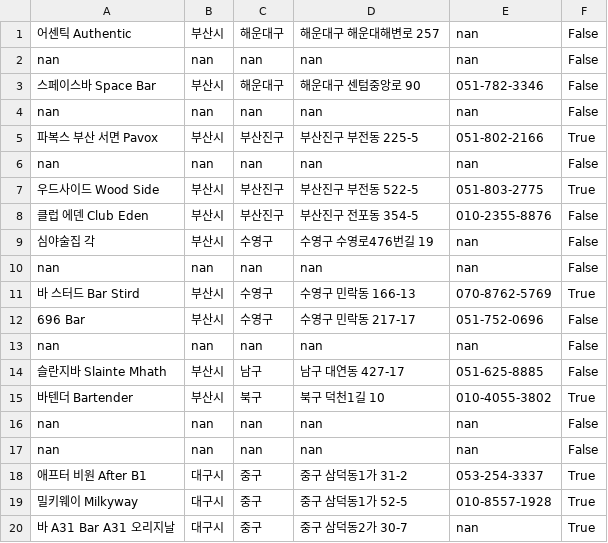
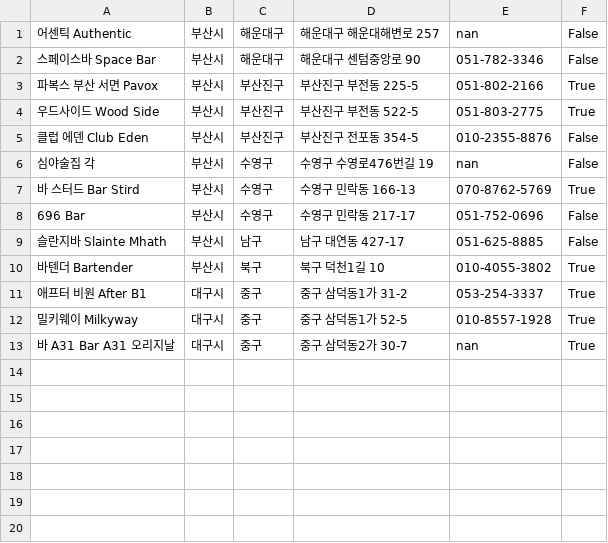
Before and after one commit to bartender-league/service, a CSV file: crawler/bar_crawler/bar_result_17_checked.csv, drawn as a sheet.

```diff
--- a/crawler/bar_crawler/bar_result_17_checked.csv
+++ b/crawler/bar_crawler/bar_result_17_checked.csv
@@ -1,7 +1,4 @@
 어센틱 Authentic,부산시,해운대구,해운대구 해운대해변로 257,nan,False
-nan,nan,nan,nan,nan,False
 스페이스바 Space Bar,부산시,해운대구,해운대구 센텀중앙로 90,051-782-3346,False
-nan,nan,nan,nan,nan,False
 파복스 부산 서면 Pavox,부산시,부산진구,부산진구 부전동 225-5,051-802-2166,True
-nan,nan,nan,nan,nan,False
 우드사이드 Wood Side,부산시,부산진구,부산진구 부전동 522-5,051-803-2775,True
@@ -9,10 +6,6 @@ nan,nan,nan,nan,nan,False
 심야술집 각,부산시,수영구,수영구 수영로476번길 19,nan,False
-nan,nan,nan,nan,nan,False
 바 스터드 Bar Stird,부산시,수영구,수영구 민락동 166-13,070-8762-5769,True
 696 Bar,부산시,수영구,수영구 민락동 217-17,051-752-0696,False
-nan,nan,nan,nan,nan,False
 슬란지바 Slainte Mhath,부산시,남구,남구 대연동 427-17,051-625-8885,False
 바텐더 Bartender,부산시,북구,북구 덕천1길 10,010-4055-3802,True
-nan,nan,nan,nan,nan,False
-nan,nan,nan,nan,nan,False
 애프터 비원 After B1,대구시,중구,중구 삼덕동1가 31-2,053-254-3337,True
```
Also changed, not shown: crawler/bar_crawler/bar_result_15_checked.csv, crawler/bar_crawler/bar_result_16_checked.csv, 13 other files.
